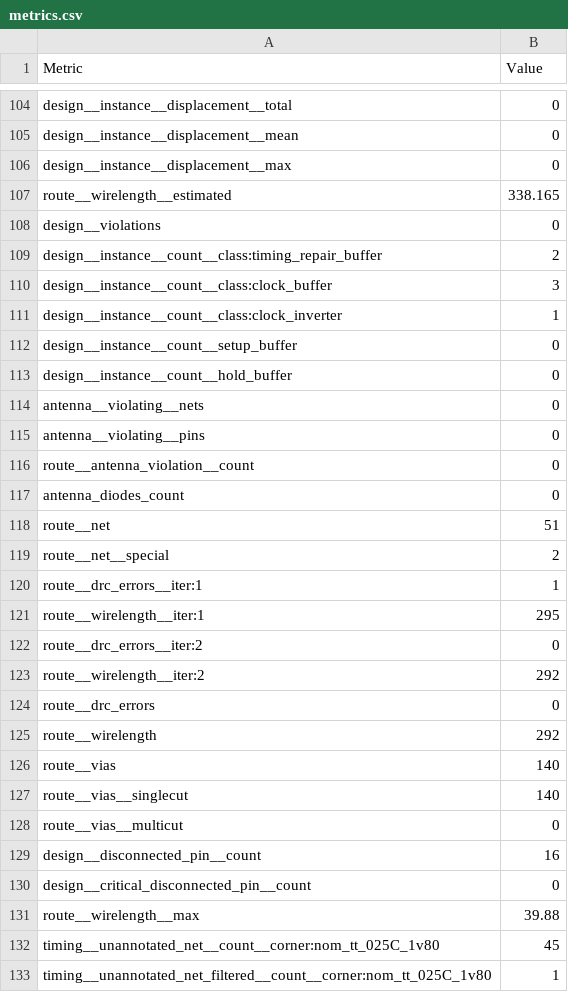
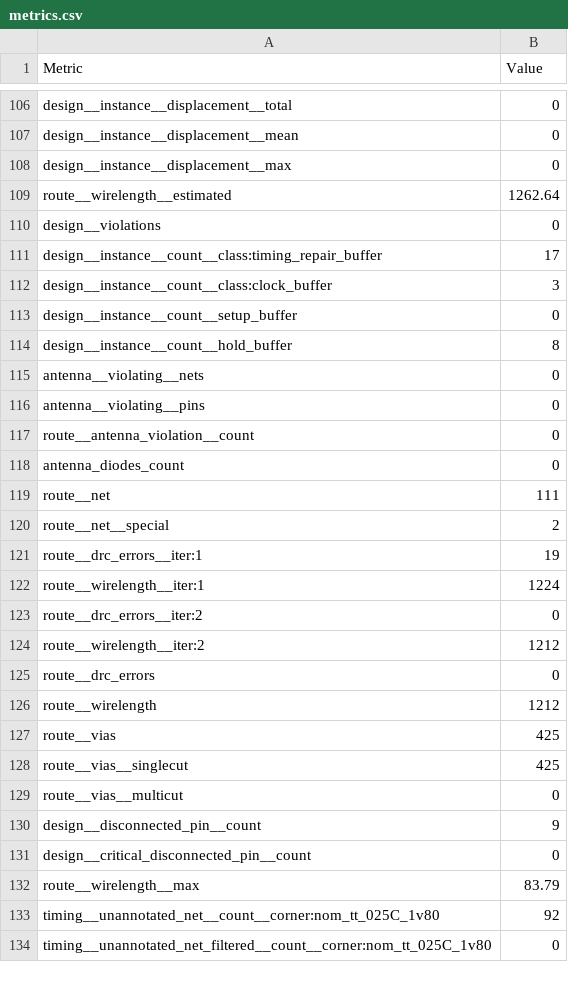
Before and after one commit to TinyTapeout/tinytapeout-sky-25b-staging, a CSV file: projects/tt_um_wokwi_446363696538901505/stats/metrics.csv, drawn as a sheet; only a part is shown, gaps mark what is left out; the diff covers the shown part only.

Commit message:
feat: update project tt_um_wokwi_446363696538901505 from v207/tinytapeout
Commit: 387ddd1519cb9e0adaa6a571e9c5307a74a39ad8
Workflow: https://github.com/v207/tinytapeout/actions/runs/19211659011

```diff
--- a/projects/tt_um_wokwi_446363696538901505/stats/metrics.csv
+++ b/projects/tt_um_wokwi_446363696538901505/stats/metrics.csv
@@ -106,9 +108,8 @@ design__instance__displacement__mean,0
 design__instance__displacement__max,0
-route__wirelength__estimated,338.165
+route__wirelength__estimated,1262.64
 design__violations,0
-design__instance__count__class:timing_repair_buffer,2
+design__instance__count__class:timing_repair_buffer,17
 design__instance__count__class:clock_buffer,3
-design__instance__count__class:clock_inverter,1
 design__instance__count__setup_buffer,0
-design__instance__count__hold_buffer,0
+design__instance__count__hold_buffer,8
 antenna__violating__nets,0
@@ -117,17 +118,17 @@ route__antenna_violation__count,0
 antenna_diodes_count,0
-route__net,51
+route__net,111
 route__net__special,2
-route__drc_errors__iter:1,1
-route__wirelength__iter:1,295
+route__drc_errors__iter:1,19
+route__wirelength__iter:1,1224
 route__drc_errors__iter:2,0
-route__wirelength__iter:2,292
+route__wirelength__iter:2,1212
 route__drc_errors,0
-route__wirelength,292
-route__vias,140
-route__vias__singlecut,140
+route__wirelength,1212
+route__vias,425
+route__vias__singlecut,425
 route__vias__multicut,0
-design__disconnected_pin__count,16
+design__disconnected_pin__count,9
 design__critical_disconnected_pin__count,0
-route__wirelength__max,39.88
-timing__unannotated_net__count__corner:nom_tt_025C_1v80,45
-timing__unannotated_net_filtered__count__corner:nom_tt_025C_1v80,1
+route__wirelength__max,83.79
+timing__unannotated_net__count__corner:nom_tt_025C_1v80,92
+timing__unannotated_net_filtered__count__corner:nom_tt_025C_1v80,0
```
Also changed, not shown: 2 added rows and 94 edited cells elsewhere in this file, 8 other files.
